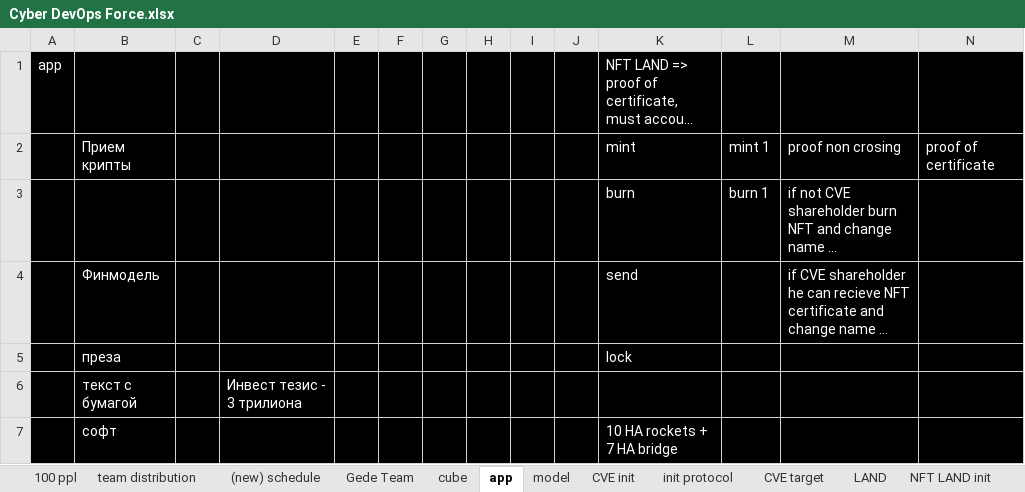
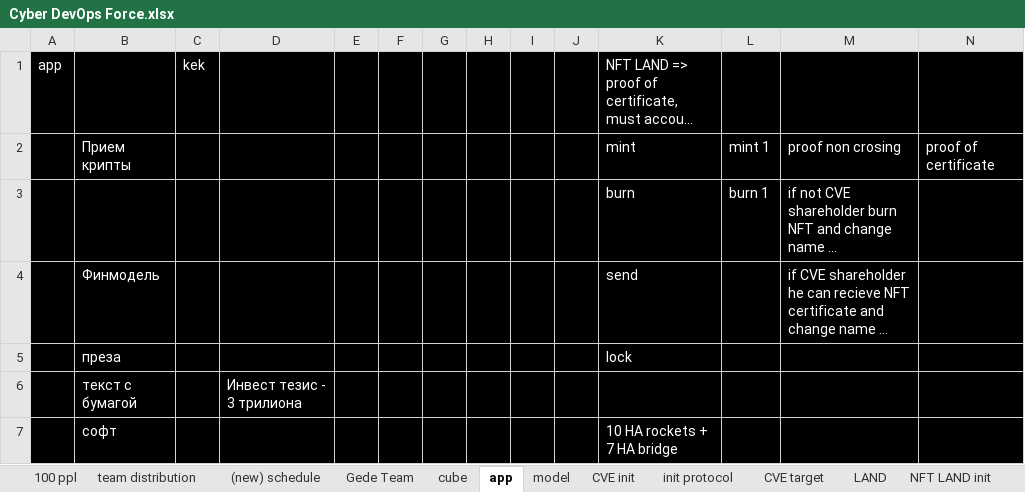
Before and after one commit to InspektorKek/DriveSync, an Excel workbook: GitHubAutomationTest/Cyber DevOps Force.xlsx, sheet app, drawn as a sheet; only a part is shown; long unchanged cells end in …; values as stored, in another font and other column widths than the file's, no borders; charts and pictures not drawn; the diff names each change by its address in the sheet, - before the commit and + after, or states it on an @@ line.

```diff
--- a/GitHubAutomationTest/Cyber DevOps Force.xlsx (sheet app)
+++ b/GitHubAutomationTest/Cyber DevOps Force.xlsx (sheet app)
-C1: (empty)
+C1: kek
```
Also changed, not shown: sheet 100 ppl.
